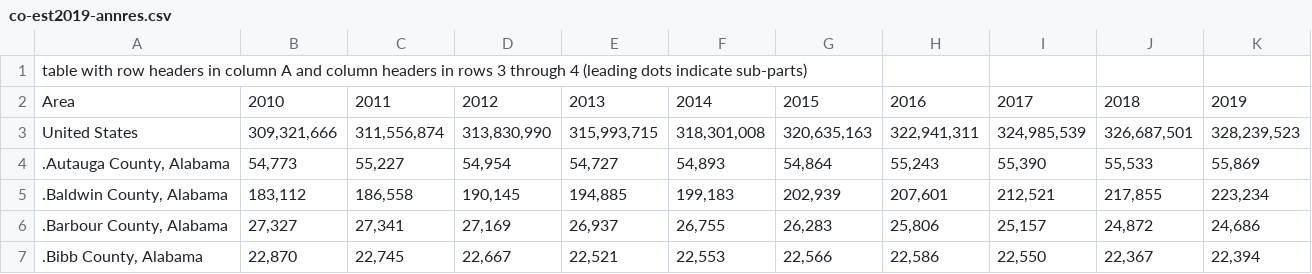
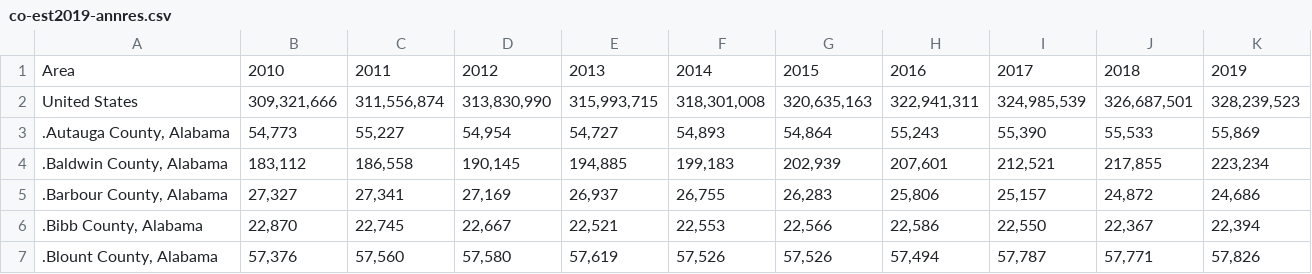
Before and after one commit to hongqin/usa-population, a CSV file: co-est2019-annres.csv, drawn as a sheet; only a part is shown; the shorter side is filled out with more unchanged rows; the diff names each change by its address in the sheet, - before the commit and + after, or states it on an @@ line.

Commit message:
remove wrong line in the first row

```diff
--- a/co-est2019-annres.csv
+++ b/co-est2019-annres.csv
-row 1: table with row headers in column A and column headers in rows 3 through 4 (leading dots indicate sub-parts)
```
